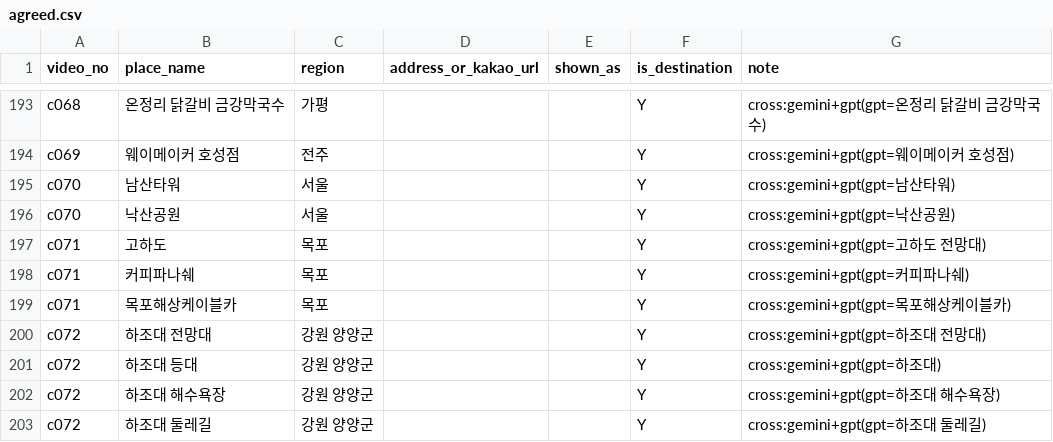
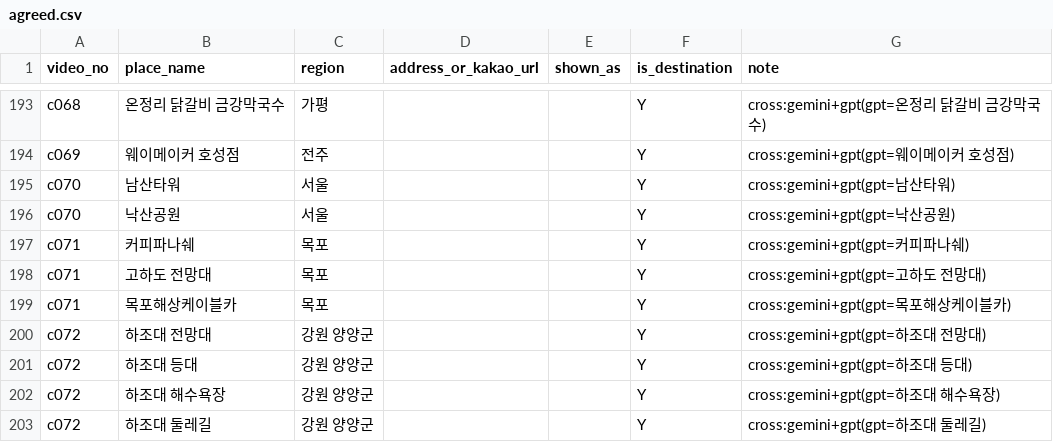
Before and after one commit to Trovapp/trova-backend, a CSV file: eval/extraction/cross/20261116/agreed.csv, drawn as a sheet; only a part is shown, gaps mark what is left out.

```diff
--- a/eval/extraction/cross/20261116/agreed.csv
+++ b/eval/extraction/cross/20261116/agreed.csv
@@ -196,7 +196,7 @@ c070,남산타워,서울,,,Y,cross:gemini+gpt(gpt=남산타워)
 c070,낙산공원,서울,,,Y,cross:gemini+gpt(gpt=낙산공원)
-c071,고하도,목포,,,Y,cross:gemini+gpt(gpt=고하도 전망대)
 c071,커피파나쉐,목포,,,Y,cross:gemini+gpt(gpt=커피파나쉐)
+c071,고하도 전망대,목포,,,Y,cross:gemini+gpt(gpt=고하도 전망대)
 c071,목포해상케이블카,목포,,,Y,cross:gemini+gpt(gpt=목포해상케이블카)
 c072,하조대 전망대,강원 양양군,,,Y,cross:gemini+gpt(gpt=하조대 전망대)
-c072,하조대 등대,강원 양양군,,,Y,cross:gemini+gpt(gpt=하조대)
+c072,하조대 등대,강원 양양군,,,Y,cross:gemini+gpt(gpt=하조대 등대)
 c072,하조대 해수욕장,강원 양양군,,,Y,cross:gemini+gpt(gpt=하조대 해수욕장)
```
Also changed, not shown: eval/extraction/answers.csv, eval/extraction/cross/20261116/mismatches.csv, 14 other files.
